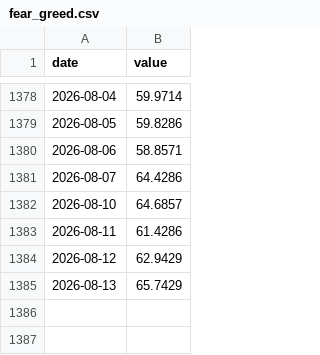
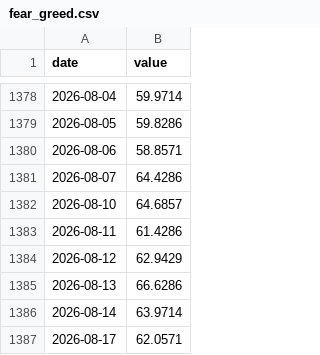
Before and after one commit to AlphaLabX1/forward-pe-viewer, a CSV file: data/fear_greed.csv, drawn as a sheet; only a part is shown, gaps mark what is left out.

```diff
--- a/data/fear_greed.csv
+++ b/data/fear_greed.csv
@@ -1384,2 +1384,4 @@ date,value
 2026-08-12,62.9429
-2026-08-13,65.7429
+2026-08-13,66.6286
+2026-08-14,63.9714
+2026-08-17,62.0571
```
Also changed, not shown: data/20517_information_technology.csv, data/20519_consumer_discretionary.csv, 29 other files.
